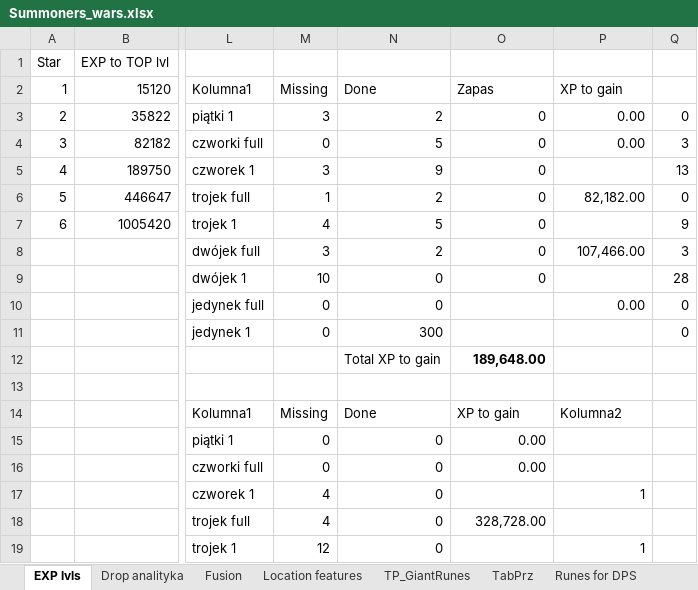
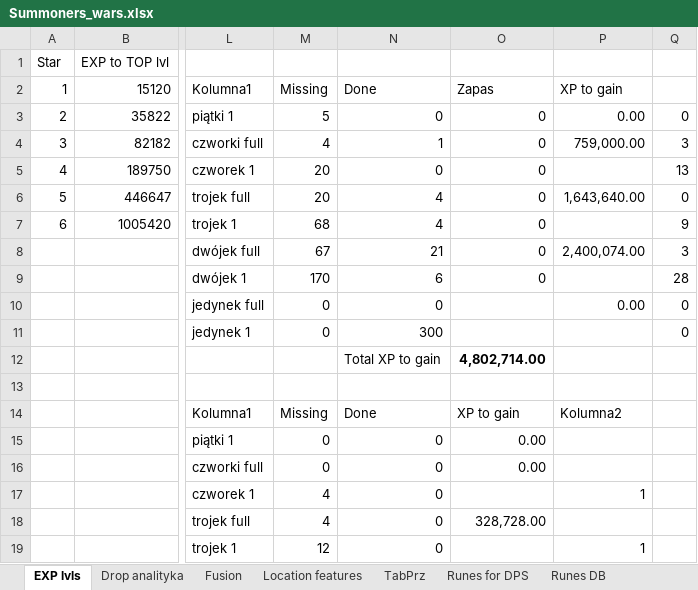
Before and after one commit to mariusz1976/mmorpg, an Excel workbook: Summoners_wars.xlsx, sheet EXP lvls, drawn as a sheet; only a part is shown, gaps mark what is left out; values as stored, in another font and other column widths than the file's, no borders; table styles not drawn; the diff names each change by its address in the sheet, - before the commit and + after, or states it on an @@ line.

```diff
--- a/Summoners_wars.xlsx (sheet EXP lvls)
+++ b/Summoners_wars.xlsx (sheet EXP lvls)
-sheet tab: TP_GiantRunes
-M3: 3
+M3: 5
-N3: 2
+N3: 0
-M4: 0
+M4: 4
-N4: 5
+N4: 1
-P4: 0.00
+P4: 759,000.00
-M5: 3
+M5: 20
-N5: 9
+N5: 0
-M6: 1
+M6: 20
-N6: 2
+N6: 4
-P6: 82,182.00
+P6: 1,643,640.00
-M7: 4
+M7: 68
-N7: 5
+N7: 4
-M8: 3
+M8: 67
-N8: 2
+N8: 21
-P8: 107,466.00
+P8: 2,400,074.00
-M9: 10
+M9: 170
-N9: 0
+N9: 6
-O12: 189,648.00
+O12: 4,802,714.00
```
Also changed, not shown: sheet Runes DB, sheet Runes for DPS, sheet Runes Mon.build, sheet Fusion, other sheet tabs, formulas that keep their value.
